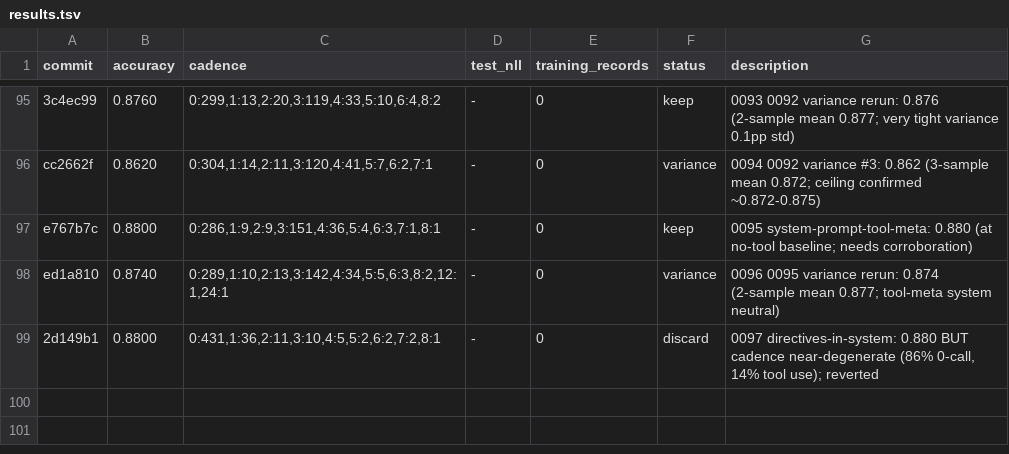
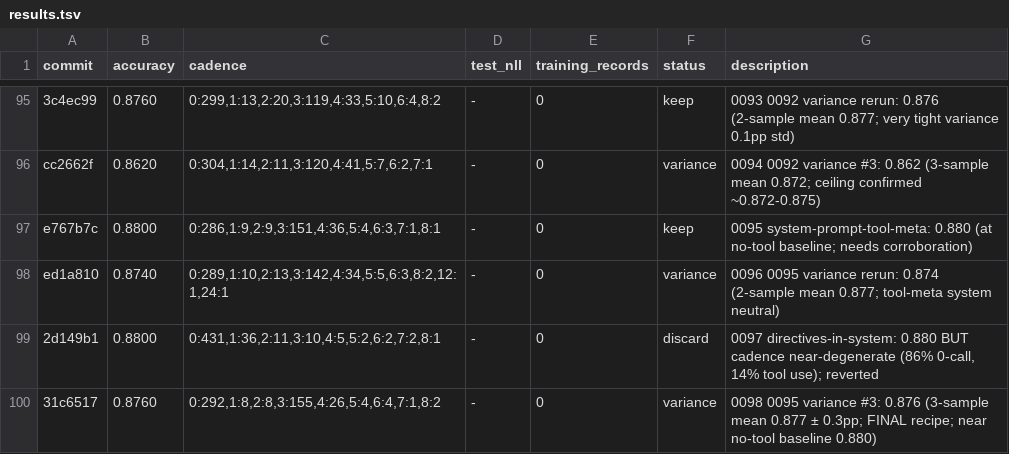
Before and after one commit to dphuang2/tinker-cookbook, a TSV file: tinker_cookbook/recipes/interview/results.tsv, drawn as a sheet; only a part is shown, gaps mark what is left out; the diff names each change by its address in the sheet, - before the commit and + after, or states it on an @@ line.

Commit message:
0098 0095-variance-rerun-3: variance: 0.8760 (3-sample mean 0.877; FINAL recipe)

```diff
--- a/tinker_cookbook/recipes/interview/results.tsv
+++ b/tinker_cookbook/recipes/interview/results.tsv
+row 100: 31c6517 | 0.8760 | 0:292,1:8,2:8,3:155,4:26,5:4,6:4,7:1,8:2 | - | 0 | variance | 0098 0095 variance #3: 0.876 (3-sample mean 0.877 ± 0.3pp; FINAL recipe; near no-tool baseline 0.880)
```
Also changed, not shown: 5 other files.
